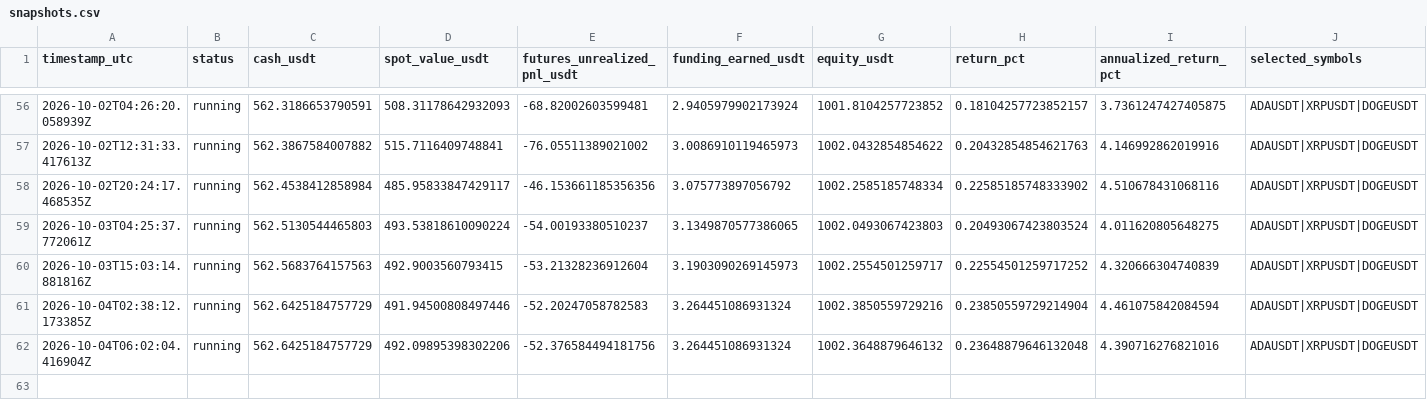
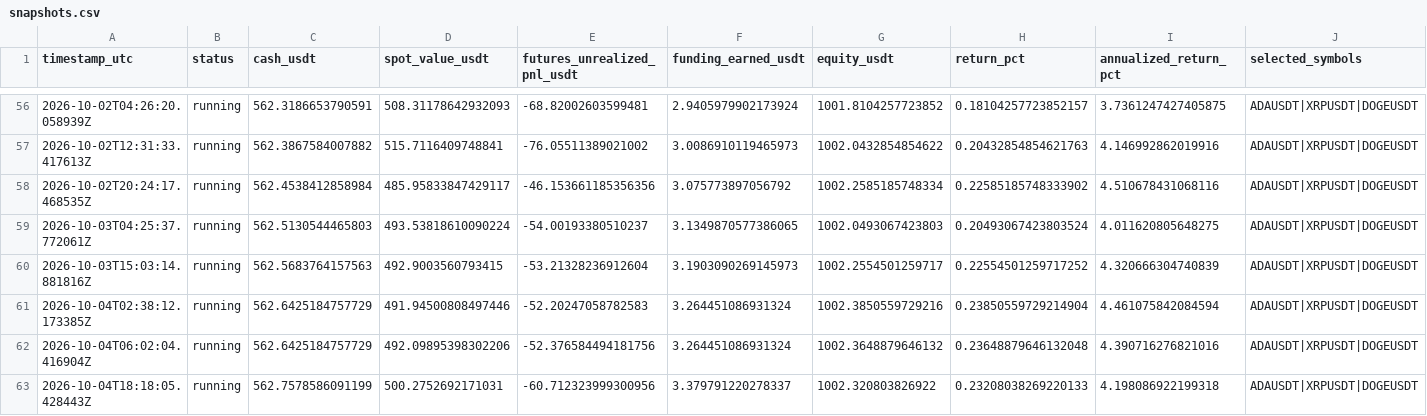
Before and after one commit to sirbob1998-eng/bitunix-paper-test, a CSV file: paper_test/snapshots.csv, drawn as a sheet; only a part is shown, gaps mark what is left out; rows hold the shown columns only; the diff names each change by its address in the sheet, - before the commit and + after, or states it on an @@ line.

```diff
--- a/paper_test/snapshots.csv
+++ b/paper_test/snapshots.csv
+row 63: 2026-10-04T18:18:05.428443Z | running | 562.7578586091199 | 500.2752692171031 | -60.712323999300956 | 3.379791220278337 | 1002.320803826922 | 0.23208038269220133 | 4.198086922199318 | ADAUSDT|XRPUSDT|DOGEUSDT
```
Also changed, not shown: paper_test/funding.csv, paper_test/market_snapshots.csv, 1 other file.
